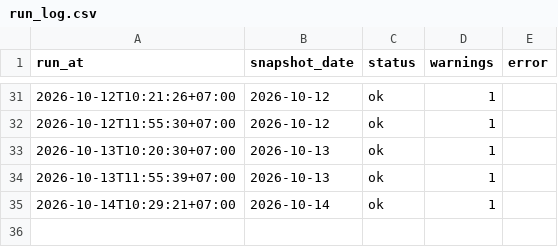
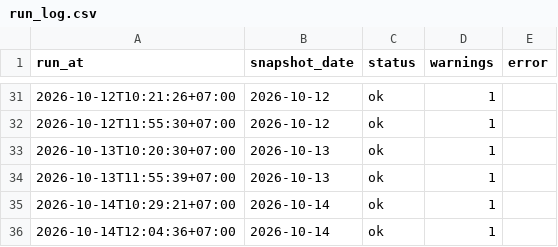
Before and after one commit to anantsrisu-cpu/eppo-oil-price, a CSV file: data/run_log.csv, drawn as a sheet; only a part is shown, gaps mark what is left out; the diff names each change by its address in the sheet, - before the commit and + after, or states it on an @@ line.

```diff
--- a/data/run_log.csv
+++ b/data/run_log.csv
+row 36: 2026-10-14T12:04:36+07:00 | 2026-10-14 | ok | 1
```
